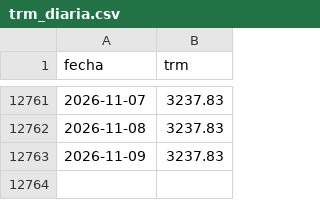
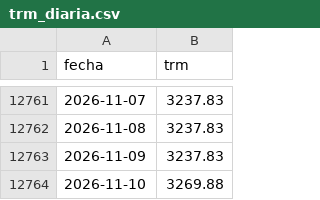
Before and after one commit to nicolasfgc/Indicadores-economia-colombiana, a CSV file: datos/tasas/trm_diaria.csv, drawn as a sheet; only a part is shown, gaps mark what is left out.

```diff
--- a/datos/tasas/trm_diaria.csv
+++ b/datos/tasas/trm_diaria.csv
@@ -12763 +12763,2 @@ fecha,trm
 2026-11-09,3237.83
+2026-11-10,3269.88
```
Also changed, not shown: datos/tasas/tasas_diarias.csv, 2 other files.
